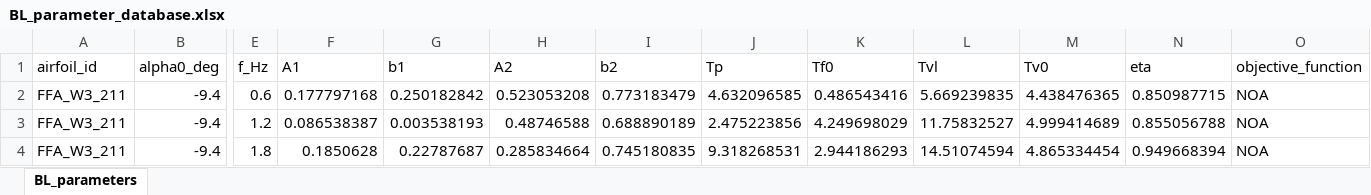
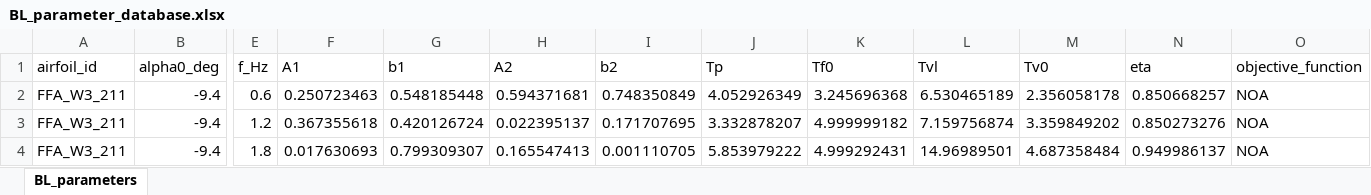
Before and after one commit to Niehuangtao/FFA-W3-211-Airfoil-BL-Model-Optimal-Parameter-Database, an Excel workbook: Optimal parameters database/BL_parameter_database.xlsx, sheet BL_parameters, drawn as a sheet; only a part is shown, gaps mark what is left out; values as stored, in another font and other column widths than the file's, no borders; the diff covers the shown part only; the diff names each change by its address in the sheet, - before the commit and + after, or states it on an @@ line.

Commit message:
Add files via upload

```diff
--- a/Optimal parameters database/BL_parameter_database.xlsx (sheet BL_parameters)
+++ b/Optimal parameters database/BL_parameter_database.xlsx (sheet BL_parameters)
-F2 (A1): 0.177797168
+F2 (A1): 0.250723463
-G2 (b1): 0.250182842
+G2 (b1): 0.548185448
-H2 (A2): 0.523053208
+H2 (A2): 0.594371681
-I2 (b2): 0.773183479
+I2 (b2): 0.748350849
-J2 (Tp): 4.632096585
+J2 (Tp): 4.052926349
-K2 (Tf0): 0.486543416
+K2 (Tf0): 3.245696368
-L2 (Tvl): 5.669239835
+L2 (Tvl): 6.530465189
-M2 (Tv0): 4.438476365
+M2 (Tv0): 2.356058178
-N2 (eta): 0.850987715
+N2 (eta): 0.850668257
-F3 (A1): 0.086538387
+F3 (A1): 0.367355618
-G3 (b1): 0.003538193
+G3 (b1): 0.420126724
-H3 (A2): 0.48746588
+H3 (A2): 0.022395137
-I3 (b2): 0.688890189
+I3 (b2): 0.171707695
-J3 (Tp): 2.475223856
+J3 (Tp): 3.332878207
-K3 (Tf0): 4.249698029
+K3 (Tf0): 4.999999182
-L3 (Tvl): 11.75832527
+L3 (Tvl): 7.159756874
-M3 (Tv0): 4.999414689
+M3 (Tv0): 3.359849202
-N3 (eta): 0.855056788
+N3 (eta): 0.850273276
-F4 (A1): 0.1850628
+F4 (A1): 0.017630693
-G4 (b1): 0.22787687
+G4 (b1): 0.799309307
-H4 (A2): 0.285834664
+H4 (A2): 0.165547413
-I4 (b2): 0.745180835
+I4 (b2): 0.001110705
-J4 (Tp): 9.318268531
+J4 (Tp): 5.853979222
-K4 (Tf0): 2.944186293
+K4 (Tf0): 4.999292431
-L4 (Tvl): 14.51074594
+L4 (Tvl): 14.96989501
-M4 (Tv0): 4.865334454
+M4 (Tv0): 4.687358484
-N4 (eta): 0.949668394
+N4 (eta): 0.949986137
```
Also changed, not shown: 189 edited cells elsewhere in this sheet.
